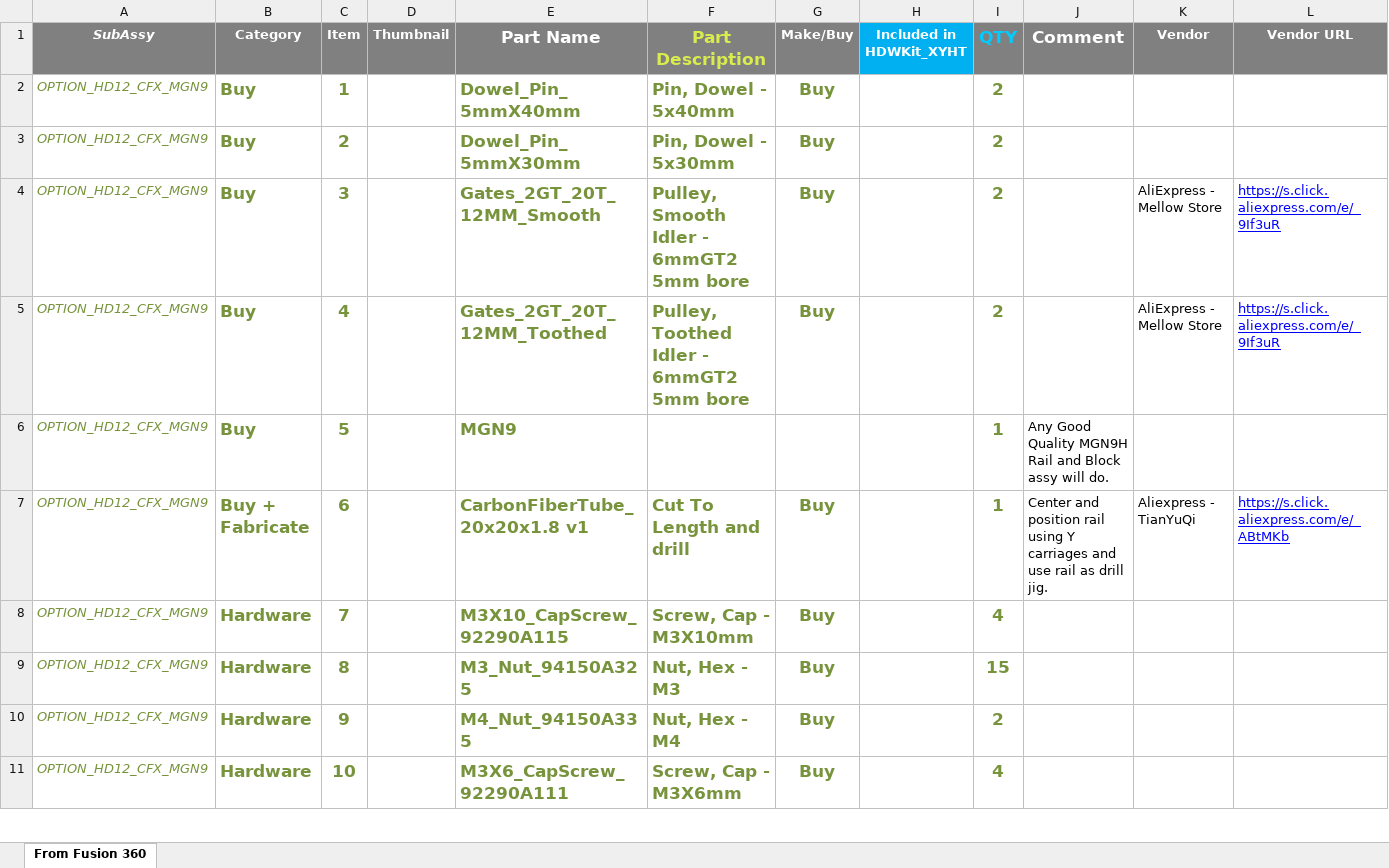
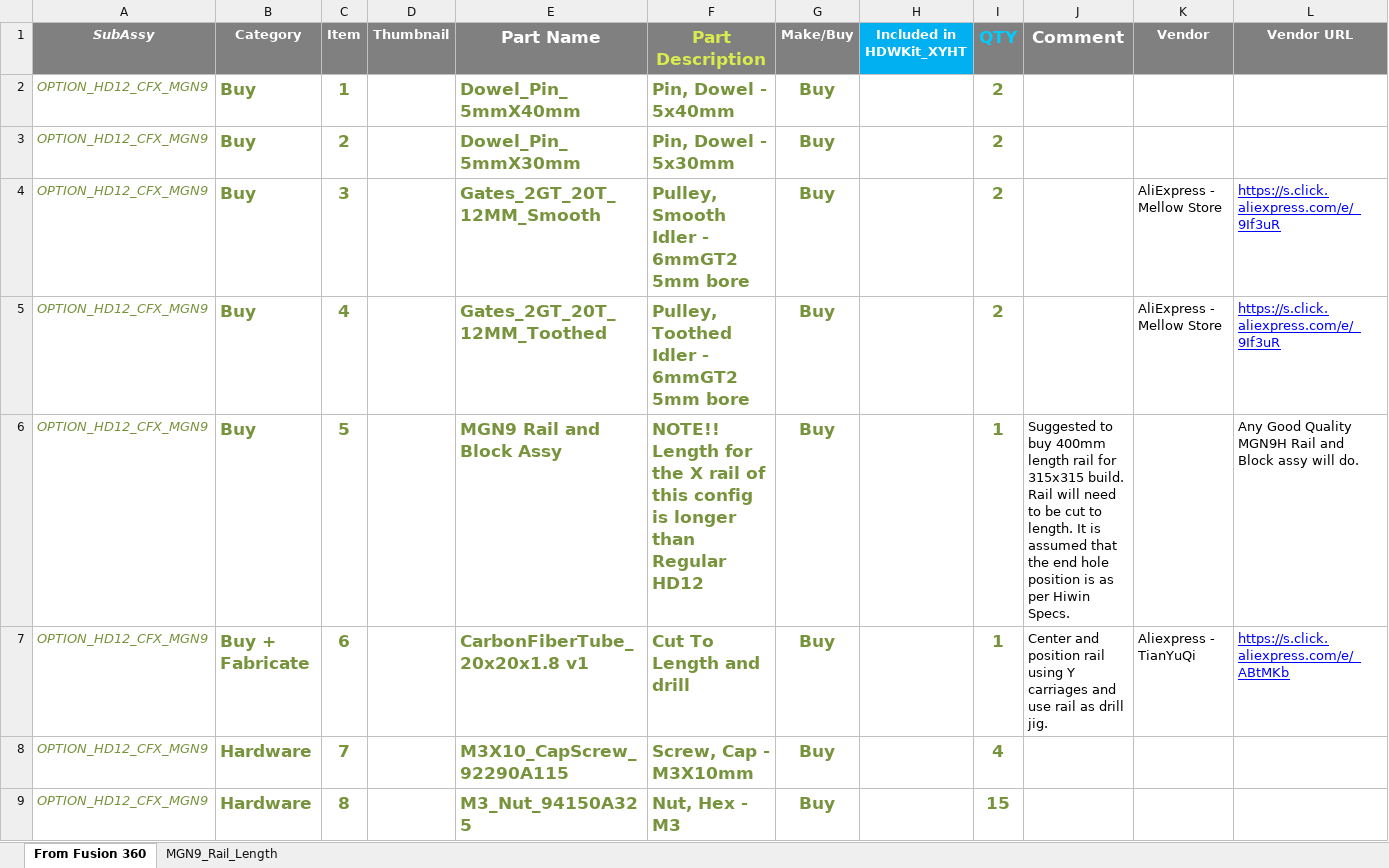
Before and after one commit to MirageC79/HevORT, an Excel workbook: bom/Option_HD12_CFx_MGN9.xlsx, sheet From Fusion 360, drawn as a sheet; only a part is shown; the shorter side is filled out with more unchanged rows; values as stored, in another font and other column widths than the file's, no borders; charts and pictures and table styles not drawn; the diff names each change by its address in the sheet, - before the commit and + after, or states it on an @@ line.

Commit message:
HD12CFX_MGN9Rail Dimensions Added

```diff
--- a/bom/Option_HD12_CFx_MGN9.xlsx (sheet From Fusion 360)
+++ b/bom/Option_HD12_CFx_MGN9.xlsx (sheet From Fusion 360)
+sheet tab: MGN9_Rail_Length
-E6 (Part Name): MGN9
+E6 (Part Name): MGN9 Rail and Block Assy
-F6 (Part Description): (empty)
+F6 (Part Description): NOTE!! Length for the X rail of this config is longer than Regular HD12
-G6 (Make/Buy): (empty)
+G6 (Make/Buy): Buy
-J6 (Comment): Any Good Quality MGN9H Rail and Block assy will do.
+J6 (Comment): Suggested to buy 400mm length rail for 315x315 build. Rail will need to be cut to length. It is assumed that the end hole position is as per Hiwin Specs.
-L6 (Vendor URL): (empty)
+L6 (Vendor URL): Any Good Quality MGN9H Rail and Block assy will do.
```
Also changed, not shown: charts or pictures, 30 other files.
